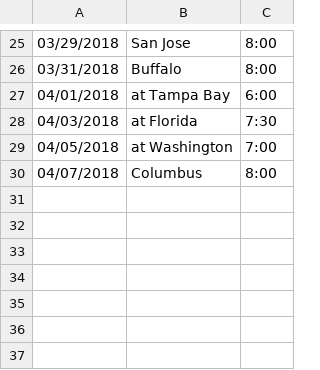
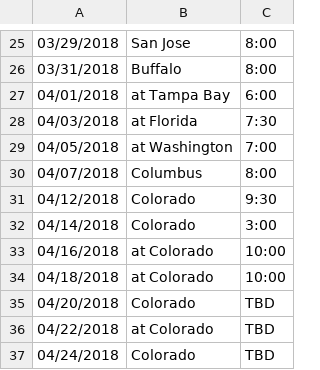
Before and after one commit to swampxiix/capsnext, a CSV file: predators/schedule.csv, drawn as a sheet; only a part is shown, gaps mark what is left out; the diff names each change by its address in the sheet, - before the commit and + after, or states it on an @@ line.

Commit message:
Update schedules for the playoffs, fix traceback.

```diff
--- a/predators/schedule.csv
+++ b/predators/schedule.csv
+row 31: 04/12/2018 | Colorado | 9:30
+row 32: 04/14/2018 | Colorado | 3:00
+row 33: 04/16/2018 | at Colorado | 10:00
+row 34: 04/18/2018 | at Colorado | 10:00
+row 35: 04/20/2018 | Colorado | TBD
+row 36: 04/22/2018 | at Colorado | TBD
+row 37: 04/24/2018 | Colorado | TBD
```
Also changed, not shown: schedule.csv, 3 other files.
